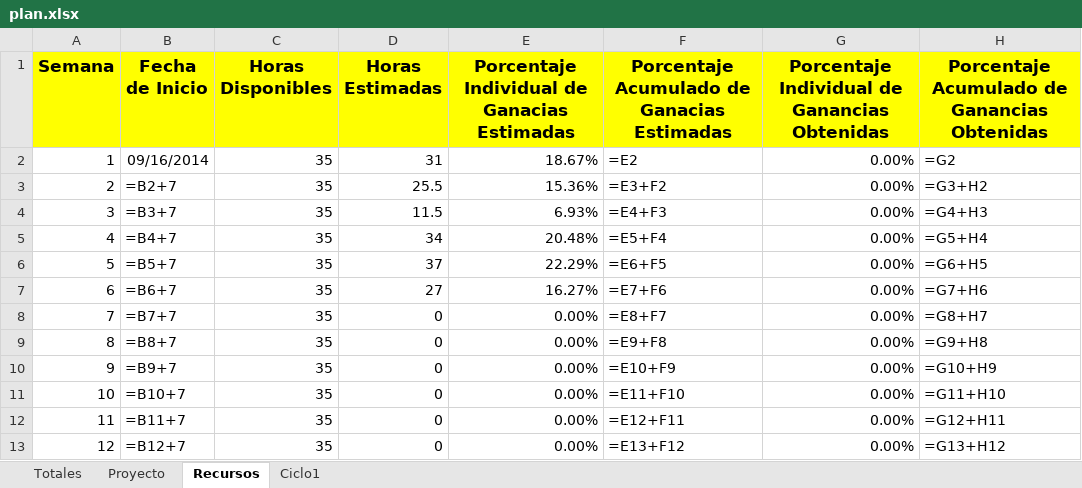
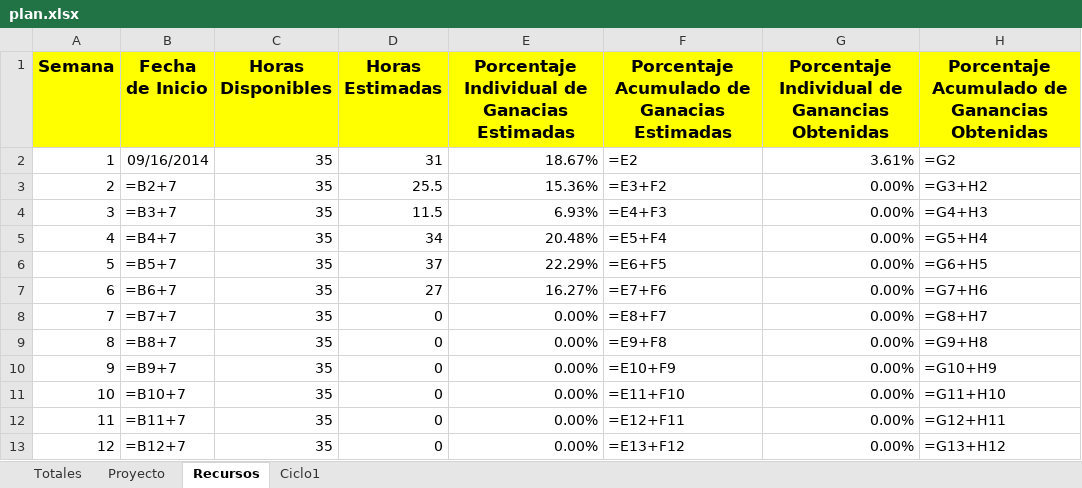
Before and after one commit to jw92/PPR, an Excel workbook: plan.xlsx, sheet Recursos, drawn as a sheet; values as stored, in another font and other column widths than the file's, no borders; formulas without a stored value are shown as written; charts and pictures not drawn; the diff names each change by its address in the sheet, - before the commit and + after, or states it on an @@ line.

```diff
--- a/plan.xlsx (sheet Recursos)
+++ b/plan.xlsx (sheet Recursos)
-G2: 0.00%
+G2: 3.61%
```
Also changed, not shown: sheet Ciclo1, sheet Proyecto, charts or pictures, tspi/ciclo-1/task1/forma-task1-20106065.xlsx.
